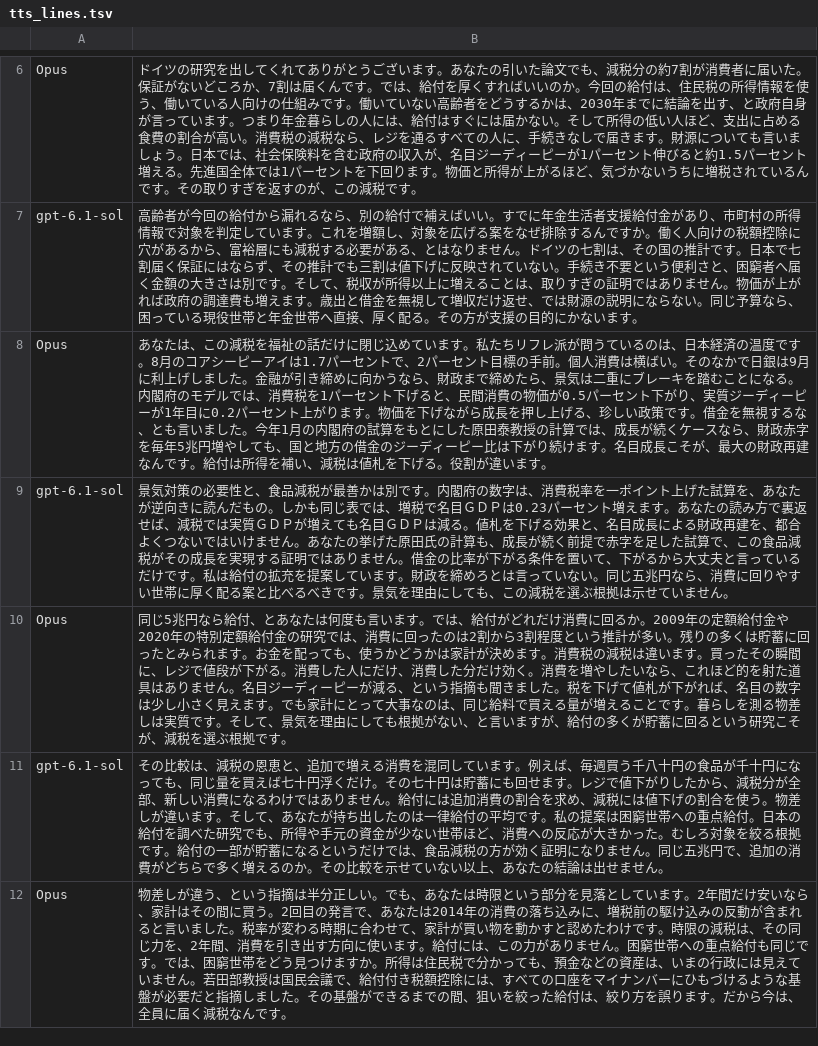
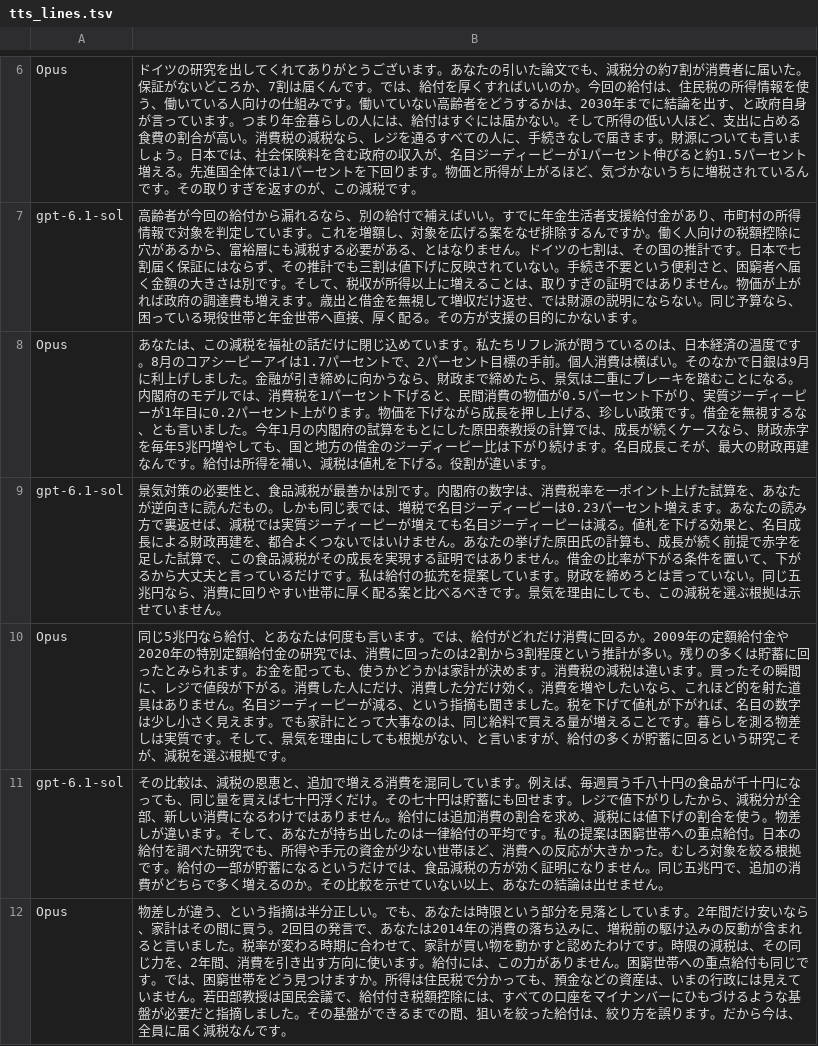
Before and after one commit to p72/aidebatebojratehike918, a TSV file: debate3sol/tts_lines.tsv, drawn as a sheet; only a part is shown, gaps mark what is left out.

```diff
--- a/debate3sol/tts_lines.tsv
+++ b/debate3sol/tts_lines.tsv
@@ -8,3 +8,3 @@ gpt-6.1-sol	高齢者が今回の給付から漏れるなら、別の給付で
 Opus	あなたは、この減税を福祉の話だけに閉じ込めています。私たちリフレ派が問うているのは、日本経済の温度です。8月のコアシーピーアイは1.7パーセントで、2パーセント目標の手前。個人消費は横ばい。そのなかで日銀は9月に利上げしました。金融が引き締めに向かうなら、財政まで締めたら、景気は二重にブレーキを踏むことになる。内閣府のモデルでは、消費税を1パーセント下げると、民間消費の物価が0.5パーセント下がり、実質ジーディーピーが1年目に0.2パーセント上がります。物価を下げながら成長を押し上げる、珍しい政策です。借金を無視するな、とも言いました。今年1月の内閣府の試算をもとにした原田泰教授の計算では、成長が続くケースなら、財政赤字を毎年5兆円増やしても、国と地方の借金のジーディーピー比は下がり続けます。名目成長こそが、最大の財政再建なんです。給付は所得を補い、減税は値札を下げる。役割が違います。
-gpt-6.1-sol	景気対策の必要性と、食品減税が最善かは別です。内閣府の数字は、消費税率を一ポイント上げた試算を、あなたが逆向きに読んだもの。しかも同じ表では、増税で名目ＧＤＰは0.23パーセント増えます。あなたの読み方で裏返せば、減税では実質ＧＤＰが増えても名目ＧＤＰは減る。値札を下げる効果と、名目成長による財政再建を、都合よくつないではいけません。あなたの挙げた原田氏の計算も、成長が続く前提で赤字を足した試算で、この食品減税がその成長を実現する証明ではありません。借金の比率が下がる条件を置いて、下がるから大丈夫と言っているだけです。私は給付の拡充を提案しています。財政を締めろとは言っていない。同じ五兆円なら、消費に回りやすい世帯に厚く配る案と比べるべきです。景気を理由にしても、この減税を選ぶ根拠は示せていません。
+gpt-6.1-sol	景気対策の必要性と、食品減税が最善かは別です。内閣府の数字は、消費税率を一ポイント上げた試算を、あなたが逆向きに読んだもの。しかも同じ表では、増税で名目ジーディーピーは0.23パーセント増えます。あなたの読み方で裏返せば、減税では実質ジーディーピーが増えても名目ジーディーピーは減る。値札を下げる効果と、名目成長による財政再建を、都合よくつないではいけません。あなたの挙げた原田氏の計算も、成長が続く前提で赤字を足した試算で、この食品減税がその成長を実現する証明ではありません。借金の比率が下がる条件を置いて、下がるから大丈夫と言っているだけです。私は給付の拡充を提案しています。財政を締めろとは言っていない。同じ五兆円なら、消費に回りやすい世帯に厚く配る案と比べるべきです。景気を理由にしても、この減税を選ぶ根拠は示せていません。
 Opus	同じ5兆円なら給付、とあなたは何度も言います。では、給付がどれだけ消費に回るか。2009年の定額給付金や2020年の特別定額給付金の研究では、消費に回ったのは2割から3割程度という推計が多い。残りの多くは貯蓄に回ったとみられます。お金を配っても、使うかどうかは家計が決めます。消費税の減税は違います。買ったその瞬間に、レジで値段が下がる。消費した人にだけ、消費した分だけ効く。消費を増やしたいなら、これほど的を射た道具はありません。名目ジーディーピーが減る、という指摘も聞きました。税を下げて値札が下がれば、名目の数字は少し小さく見えます。でも家計にとって大事なのは、同じ給料で買える量が増えることです。暮らしを測る物差しは実質です。そして、景気を理由にしても根拠がない、と言いますが、給付の多くが貯蓄に回るという研究こそが、減税を選ぶ根拠です。
```
Also changed, not shown: debate3/tts_lines.tsv, debate4/tts_lines.tsv, 29 other files.
